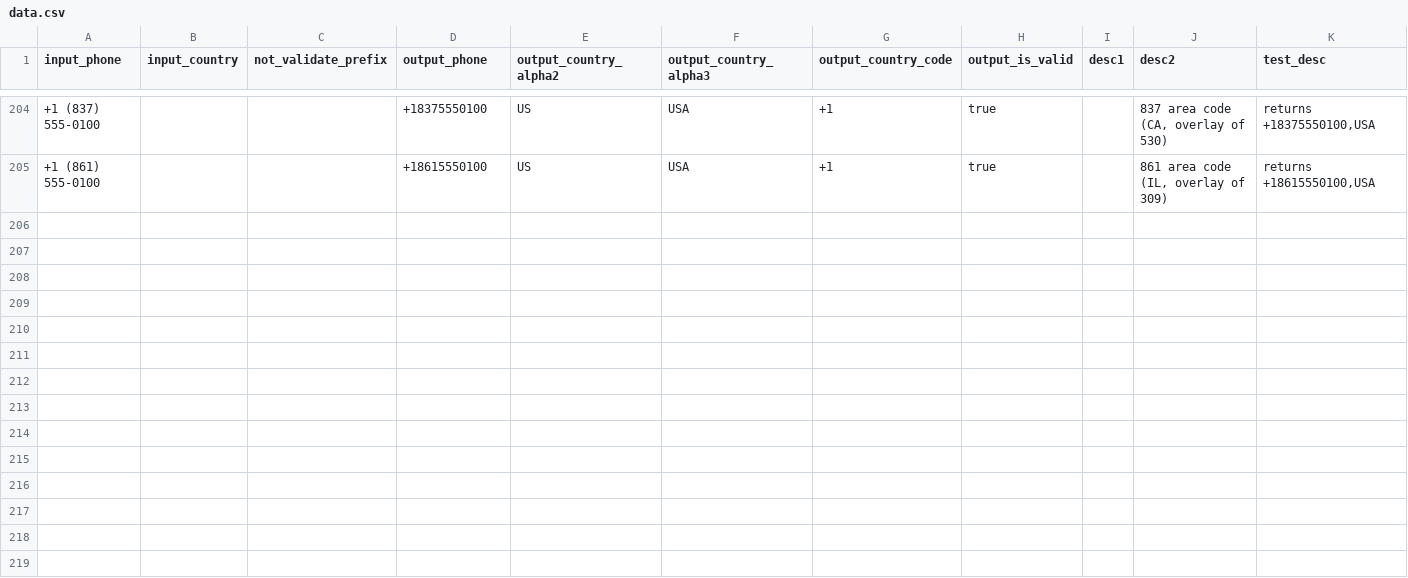
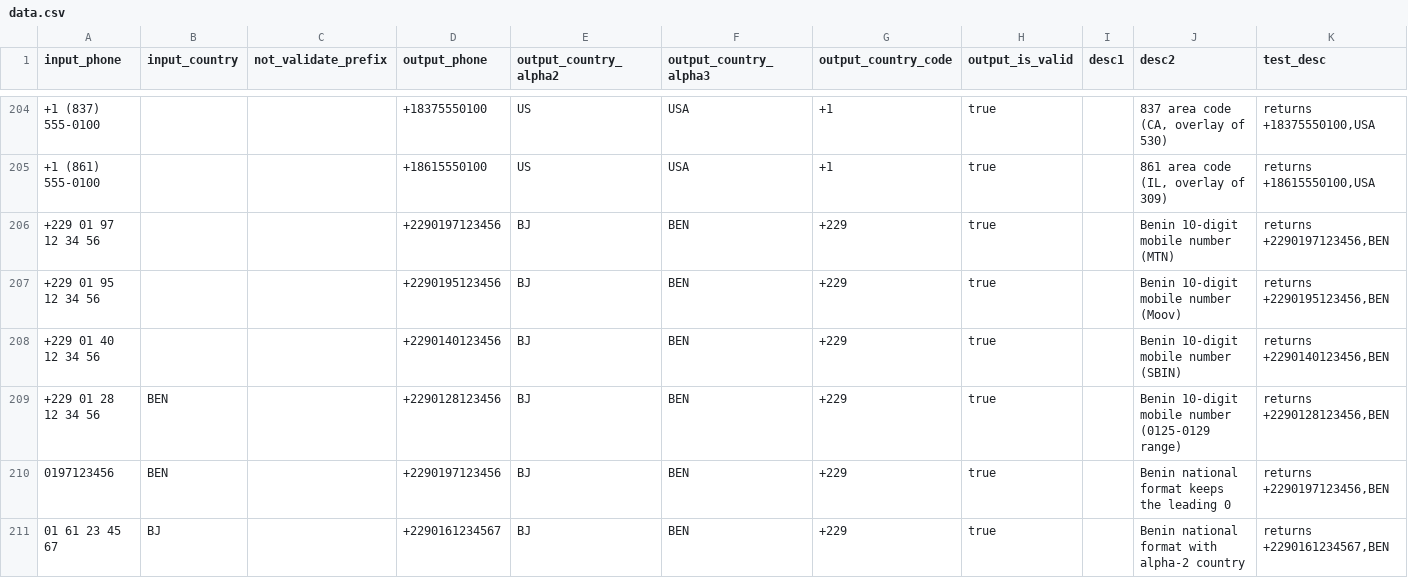
Before and after one commit to AfterShip/phone, a CSV file: __tests__/data.csv, drawn as a sheet; only a part is shown, gaps mark what is left out; rows hold the shown columns only; the diff covers the shown part only; the diff names each change by its address in the sheet, - before the commit and + after, or states it on an @@ line.

Commit message:
Update Benin to the 10-digit numbering plan (#465)

```diff
--- a/__tests__/data.csv
+++ b/__tests__/data.csv
+row 206: +229 01 97 12 34 56 |  |  | +2290197123456 | BJ | BEN | +229 | true |  | Benin 10-digit mobile number (MTN) | returns +2290197123456,BEN
+row 207: +229 01 95 12 34 56 |  |  | +2290195123456 | BJ | BEN | +229 | true |  | Benin 10-digit mobile number (Moov) | returns +2290195123456,BEN
+row 208: +229 01 40 12 34 56 |  |  | +2290140123456 | BJ | BEN | +229 | true |  | Benin 10-digit mobile number (SBIN) | returns +2290140123456,BEN
+row 209: +229 01 28 12 34 56 | BEN |  | +2290128123456 | BJ | BEN | +229 | true |  | Benin 10-digit mobile number (0125-0129 range) | returns +2290128123456,BEN
+row 210: 0197123456 | BEN |  | +2290197123456 | BJ | BEN | +229 | true |  | Benin national format keeps the leading 0 | returns +2290197123456,BEN
+row 211: 01 61 23 45 67 | BJ |  | +2290161234567 | BJ | BEN | +229 | true |  | Benin national format with alpha-2 country | returns +2290161234567,BEN
```
Also changed, not shown: 6 added rows elsewhere in this file, 2 other files.
